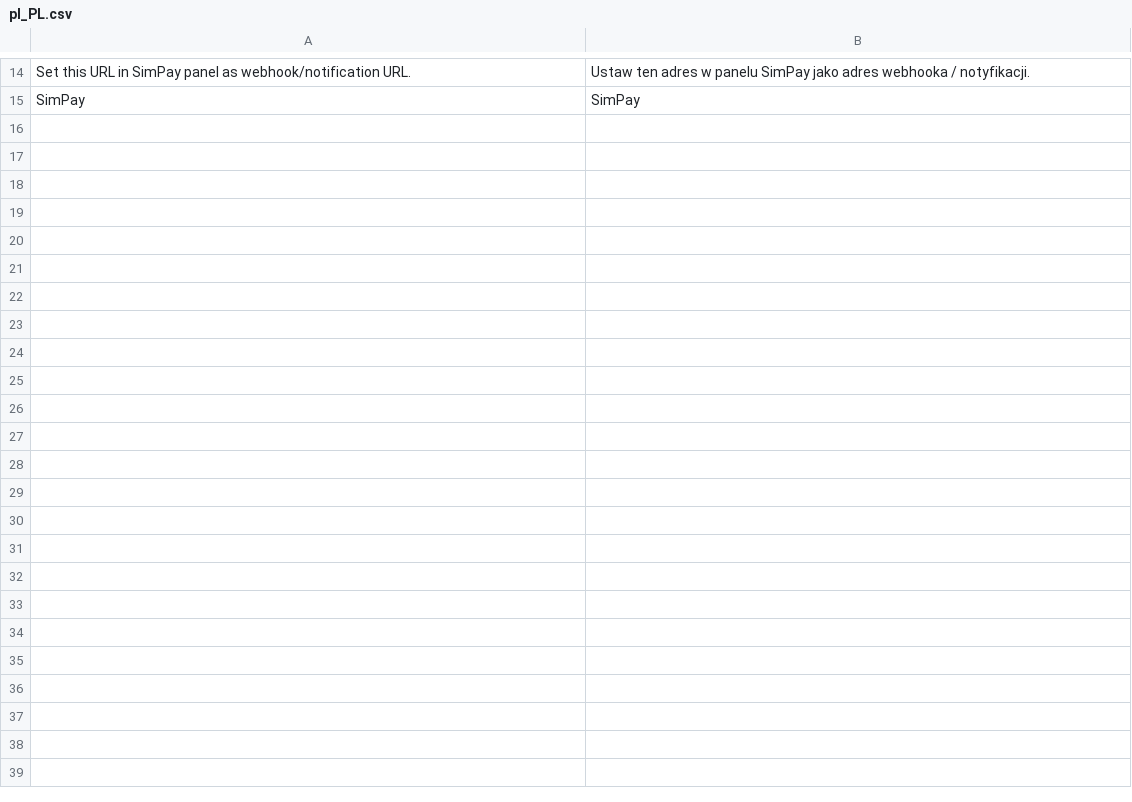
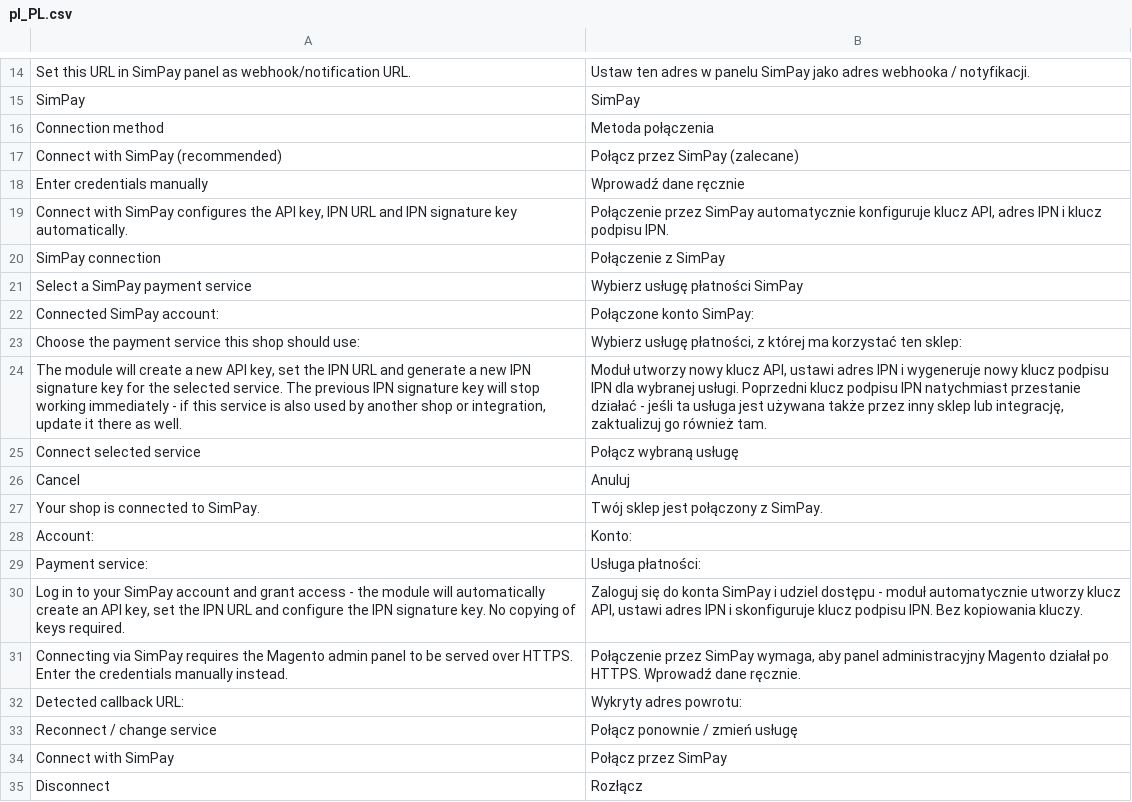
Before and after one commit to SimPaypl/simpay-magento-24, a CSV file: i18n/pl_PL.csv, drawn as a sheet; only a part is shown, gaps mark what is left out; the diff covers the shown part only.

Commit message:
feat: add "Connect with SimPay" (OAuth) and use SimPay SDK

```diff
--- a/i18n/pl_PL.csv
+++ b/i18n/pl_PL.csv
@@ -15 +15,21 @@
 "SimPay","SimPay"
+"Connection method","Metoda połączenia"
+"Connect with SimPay (recommended)","Połącz przez SimPay (zalecane)"
+"Enter credentials manually","Wprowadź dane ręcznie"
+"Connect with SimPay configures the API key, IPN URL and IPN signature key automatically.","Połączenie przez SimPay automatycznie konfiguruje klucz API, adres IPN i klucz podpisu IPN."
+"SimPay connection","Połączenie z SimPay"
+"Select a SimPay payment service","Wybierz usługę płatności SimPay"
+"Connected SimPay account:","Połączone konto SimPay:"
+"Choose the payment service this shop should use:","Wybierz usługę płatności, z której ma korzystać ten sklep:"
+"The module will create a new API key, set the IPN URL and generate a new IPN signature key for the selected service. The previous IPN signature key will stop working immediately - if this service is also used by another shop or integration, update it there as well.","Moduł utworzy nowy klucz API, ustawi adres IPN i wygeneruje nowy klucz podpisu IPN dla wybranej usługi. Poprzedni klucz podpisu IPN natychmiast przestanie działać - jeśli ta usługa jest używana także przez inny sklep lub integrację, zaktualizuj go również tam."
+"Connect selected service","Połącz wybraną usługę"
+"Cancel","Anuluj"
+"Your shop is connected to SimPay.","Twój sklep jest połączony z SimPay."
+"Account:","Konto:"
+"Payment service:","Usługa płatności:"
+"Log in to your SimPay account and grant access - the module will automatically create an API key, set the IPN URL and configure the IPN signature key. No copying of keys required.","Zaloguj się do konta SimPay i udziel dostępu - moduł automatycznie utworzy klucz API, ustawi adres IPN i skonfiguruje klucz podpisu IPN. Bez kopiowania kluczy."
+"Connecting via SimPay requires the Magento admin panel to be served over HTTPS. Enter the credentials manually instead.","Połączenie przez SimPay wymaga, aby panel administracyjny Magento działał po HTTPS. Wprowadź dane ręcznie."
+"Detected callback URL:","Wykryty adres powrotu:"
+"Reconnect / change service","Połącz ponownie / zmień usługę"
+"Connect with SimPay","Połącz przez SimPay"
+"Disconnect","Rozłącz"
```
Also changed, not shown: 11 added rows elsewhere in this file, 33 other files.
